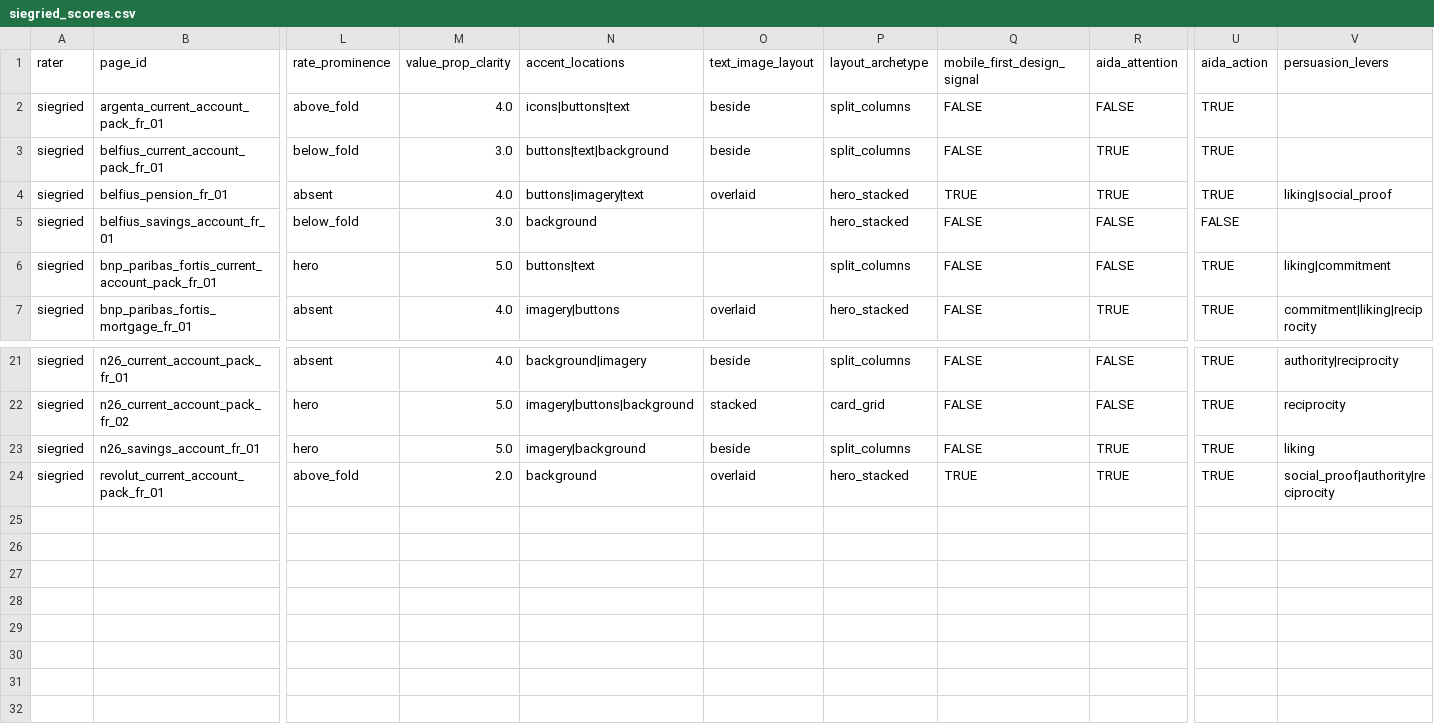
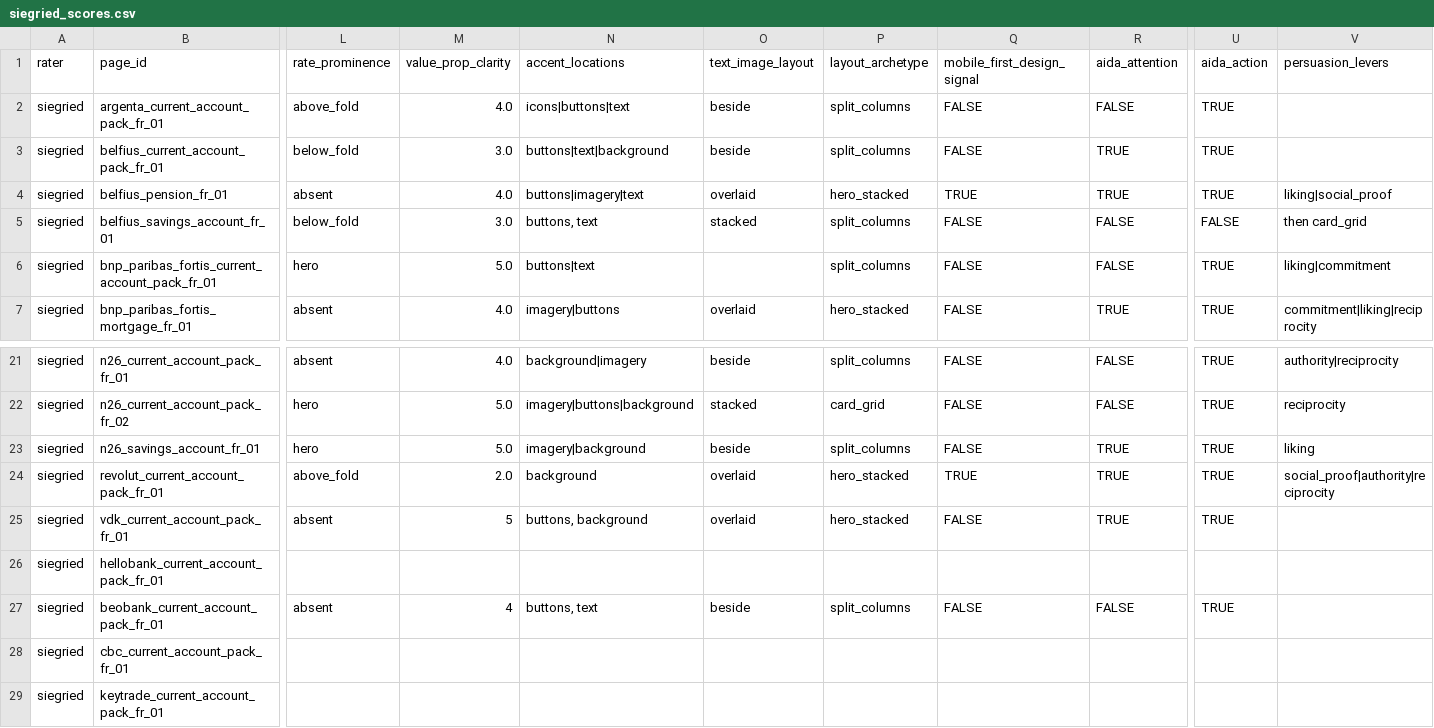
Before and after one commit to Siegried81/ing-usecase, a CSV file: data/rubric/siegried_scores.csv, drawn as a sheet; only a part is shown, gaps mark what is left out; rows hold the shown columns only; the diff names each change by its address in the sheet, - before the commit and + after, or states it on an @@ line.

```diff
--- a/data/rubric/siegried_scores.csv
+++ b/data/rubric/siegried_scores.csv
-N5 (accent_locations): background
+N5 (accent_locations): buttons, text
-O5 (text_image_layout): (empty)
+O5 (text_image_layout): stacked
-P5 (layout_archetype): hero_stacked
+P5 (layout_archetype): split_columns
-V5 (persuasion_levers): (empty)
+V5 (persuasion_levers): then card_grid
+row 25: siegried | vdk_current_account_pack_fr_01 | absent | 5 | buttons, background | overlaid | hero_stacked | FALSE | TRUE | TRUE
+row 26: siegried | hellobank_current_account_pack_fr_01
+row 27: siegried | beobank_current_account_pack_fr_01 | absent | 4 | buttons, text | beside | split_columns | FALSE | FALSE | TRUE
+row 28: siegried | cbc_current_account_pack_fr_01
+row 29: siegried | keytrade_current_account_pack_fr_01
```
Also changed, not shown: 7 other files.
